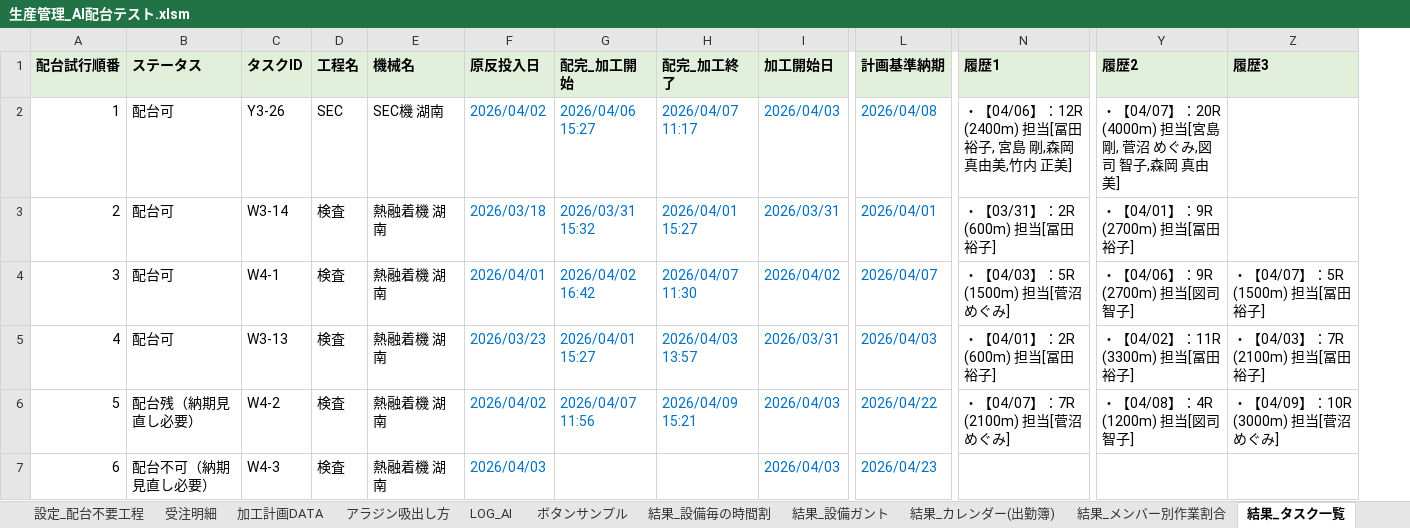
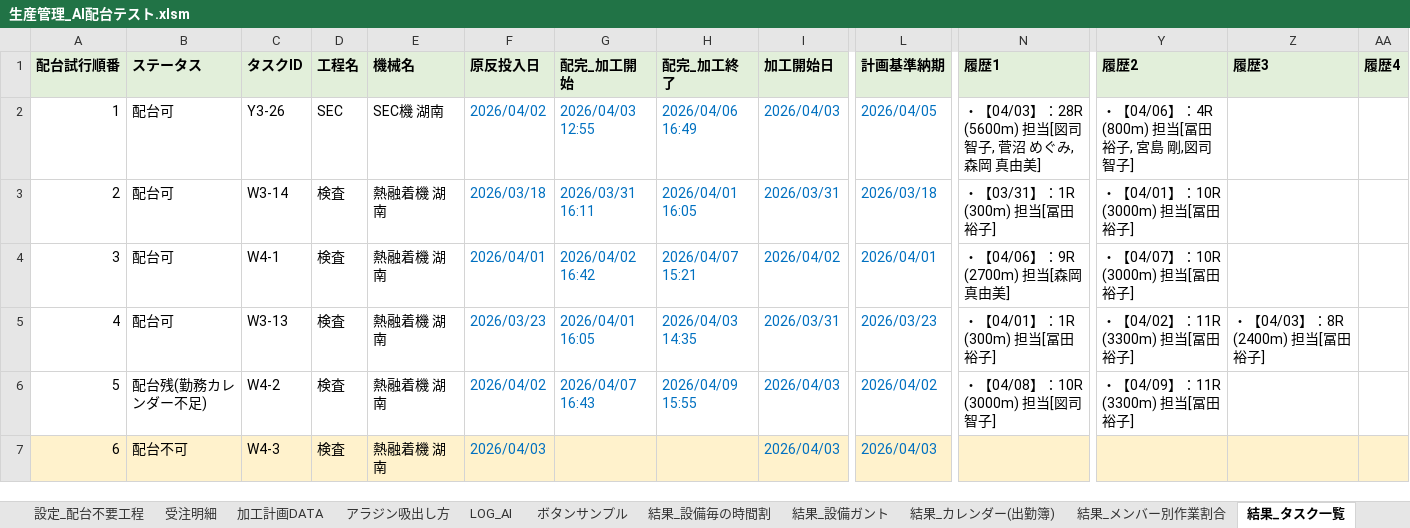
Before and after one commit to hosokawanagaokasangyou-dotcom/Production-Control-System, an Excel workbook: 細川/GoogleAIStudio/テストコード/生産管理_AI配台テスト.xlsm, sheet 結果_タスク一覧, drawn as a sheet; only a part is shown, gaps mark what is left out; values as stored, in another font and other column widths than the file's, no borders; the diff covers the shown part only; the diff names each change by its address in the sheet, - before the commit and + after, or states it on an @@ line.

```diff
--- a/細川/GoogleAIStudio/テストコード/生産管理_AI配台テスト.xlsm (sheet 結果_タスク一覧)
+++ b/細川/GoogleAIStudio/テストコード/生産管理_AI配台テスト.xlsm (sheet 結果_タスク一覧)
+column AA (履歴4), empty
-G2 (配完_加工開始): 2026/04/06 15:27
+G2 (配完_加工開始): 2026/04/03 12:55
-H2 (配完_加工終了): 2026/04/07 11:17
+H2 (配完_加工終了): 2026/04/06 16:49
-L2 (計画基準納期): 2026/04/08
+L2 (計画基準納期): 2026/04/05
-N2 (履歴1): ・【04/06】：12R (2400m) 担当[冨田 裕子, 宮島 剛,森岡 真由美,竹内 正美]
+N2 (履歴1): ・【04/03】：28R (5600m) 担当[図司 智子, 菅沼 めぐみ,森岡 真由美]
-Y2 (履歴2): ・【04/07】：20R (4000m) 担当[宮島 剛, 菅沼 めぐみ,図司 智子,森岡 真由美]
+Y2 (履歴2): ・【04/06】：4R (800m) 担当[冨田 裕子, 宮島 剛,図司 智子]
-G3 (配完_加工開始): 2026/03/31 15:32
+G3 (配完_加工開始): 2026/03/31 16:11
-H3 (配完_加工終了): 2026/04/01 15:27
+H3 (配完_加工終了): 2026/04/01 16:05
-L3 (計画基準納期): 2026/04/01
+L3 (計画基準納期): 2026/03/18
-N3 (履歴1): ・【03/31】：2R (600m) 担当[冨田 裕子]
+N3 (履歴1): ・【03/31】：1R (300m) 担当[冨田 裕子]
-Y3 (履歴2): ・【04/01】：9R (2700m) 担当[冨田 裕子]
+Y3 (履歴2): ・【04/01】：10R (3000m) 担当[冨田 裕子]
-H4 (配完_加工終了): 2026/04/07 11:30
+H4 (配完_加工終了): 2026/04/07 15:21
-L4 (計画基準納期): 2026/04/07
+L4 (計画基準納期): 2026/04/01
-N4 (履歴1): ・【04/03】：5R (1500m) 担当[菅沼 めぐみ]
+N4 (履歴1): ・【04/06】：9R (2700m) 担当[森岡 真由美]
-Y4 (履歴2): ・【04/06】：9R (2700m) 担当[図司 智子]
+Y4 (履歴2): ・【04/07】：10R (3000m) 担当[冨田 裕子]
-Z4 (履歴3): ・【04/07】：5R (1500m) 担当[冨田 裕子]
+Z4 (履歴3): (empty)
-G5 (配完_加工開始): 2026/04/01 15:27
+G5 (配完_加工開始): 2026/04/01 16:05
-H5 (配完_加工終了): 2026/04/03 13:57
+H5 (配完_加工終了): 2026/04/03 14:35
-L5 (計画基準納期): 2026/04/03
+L5 (計画基準納期): 2026/03/23
-N5 (履歴1): ・【04/01】：2R (600m) 担当[冨田 裕子]
+N5 (履歴1): ・【04/01】：1R (300m) 担当[冨田 裕子]
-Z5 (履歴3): ・【04/03】：7R (2100m) 担当[冨田 裕子]
+Z5 (履歴3): ・【04/03】：8R (2400m) 担当[冨田 裕子]
-B6 (ステータス): 配台残（納期見直し必要）
+B6 (ステータス): 配台残(勤務カレンダー不足)
-G6 (配完_加工開始): 2026/04/07 11:56
+G6 (配完_加工開始): 2026/04/07 16:43
-H6 (配完_加工終了): 2026/04/09 15:21
+H6 (配完_加工終了): 2026/04/09 15:55
-L6 (計画基準納期): 2026/04/22
+L6 (計画基準納期): 2026/04/02
-N6 (履歴1): ・【04/07】：7R (2100m) 担当[菅沼 めぐみ]
+N6 (履歴1): ・【04/08】：10R (3000m) 担当[図司 智子]
-Y6 (履歴2): ・【04/08】：4R (1200m) 担当[図司 智子]
+Y6 (履歴2): ・【04/09】：11R (3300m) 担当[冨田 裕子]
-Z6 (履歴3): ・【04/09】：10R (3000m) 担当[菅沼 めぐみ]
+Z6 (履歴3): (empty)
-A7:Z7 fill: none
+A7:Z7 fill: #FFF2CC
-B7 (ステータス): 配台不可（納期見直し必要）
+B7 (ステータス): 配台不可
-L7 (計画基準納期): 2026/04/23
+L7 (計画基準納期): 2026/04/03
```
Also changed, not shown: 88 edited cells and cell formats elsewhere in this sheet, sheet LOG, sheet 結果_設備毎の時間割, sheet 結果_設備ガント, sheet 個人_図司 智子, sheet 個人_菅沼 めぐみ, sheet 個人_冨田 裕子, 8 more sheets, 細川/GoogleAIStudio/テストコード/master.xlsm, 4 other files.
